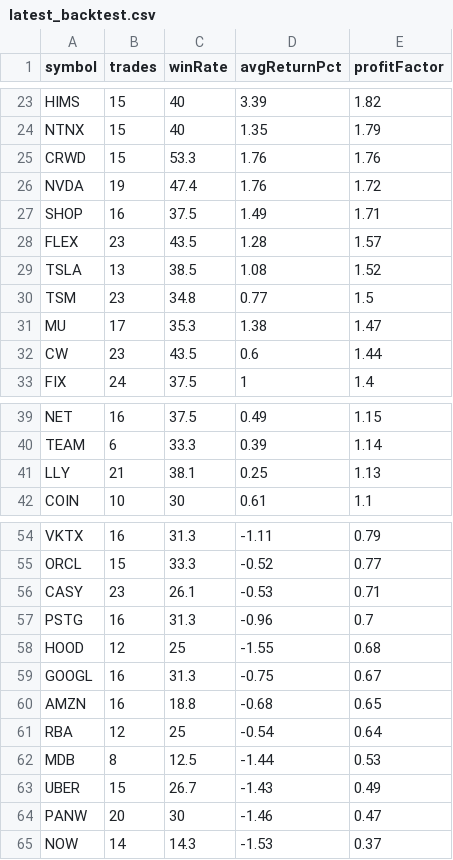
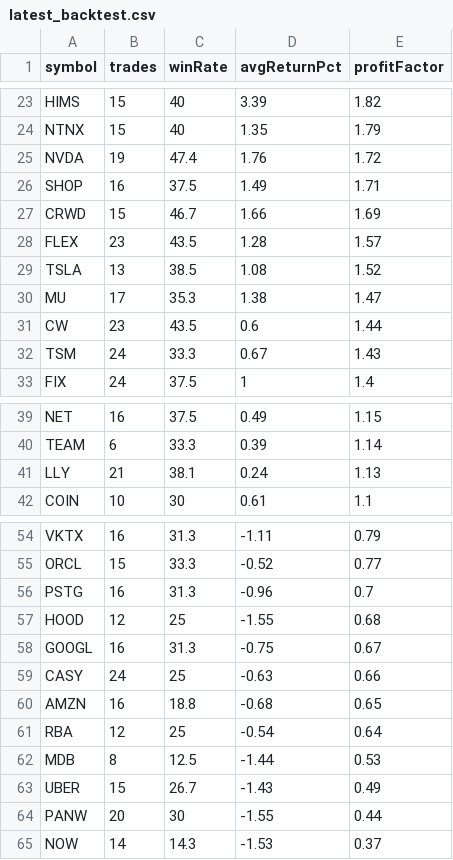
Before and after one commit to narendra0467/Trading-System, a CSV file: reports/latest_backtest.csv, drawn as a sheet; only a part is shown, gaps mark what is left out.

```diff
--- a/reports/latest_backtest.csv
+++ b/reports/latest_backtest.csv
@@ -24,10 +24,10 @@ HIMS,15,40,3.39,1.82
 NTNX,15,40,1.35,1.79
-CRWD,15,53.3,1.76,1.76
 NVDA,19,47.4,1.76,1.72
 SHOP,16,37.5,1.49,1.71
+CRWD,15,46.7,1.66,1.69
 FLEX,23,43.5,1.28,1.57
 TSLA,13,38.5,1.08,1.52
-TSM,23,34.8,0.77,1.5
 MU,17,35.3,1.38,1.47
 CW,23,43.5,0.6,1.44
+TSM,24,33.3,0.67,1.43
 FIX,24,37.5,1,1.4
@@ -40,3 +40,3 @@ NET,16,37.5,0.49,1.15
 TEAM,6,33.3,0.39,1.14
-LLY,21,38.1,0.25,1.13
+LLY,21,38.1,0.24,1.13
 COIN,10,30,0.61,1.1
@@ -55,3 +55,2 @@ VKTX,16,31.3,-1.11,0.79
 ORCL,15,33.3,-0.52,0.77
-CASY,23,26.1,-0.53,0.71
 PSTG,16,31.3,-0.96,0.7
@@ -59,2 +58,3 @@ HOOD,12,25,-1.55,0.68
 GOOGL,16,31.3,-0.75,0.67
+CASY,24,25,-0.63,0.66
 AMZN,16,18.8,-0.68,0.65
@@ -63,3 +63,3 @@ MDB,8,12.5,-1.44,0.53
 UBER,15,26.7,-1.43,0.49
-PANW,20,30,-1.46,0.47
+PANW,20,30,-1.55,0.44
 NOW,14,14.3,-1.53,0.37
```
Also changed, not shown: reports/hidden_multibagger_discovery_scanner.csv, reports/latest_high_risk_scan.csv, 18 other files.
